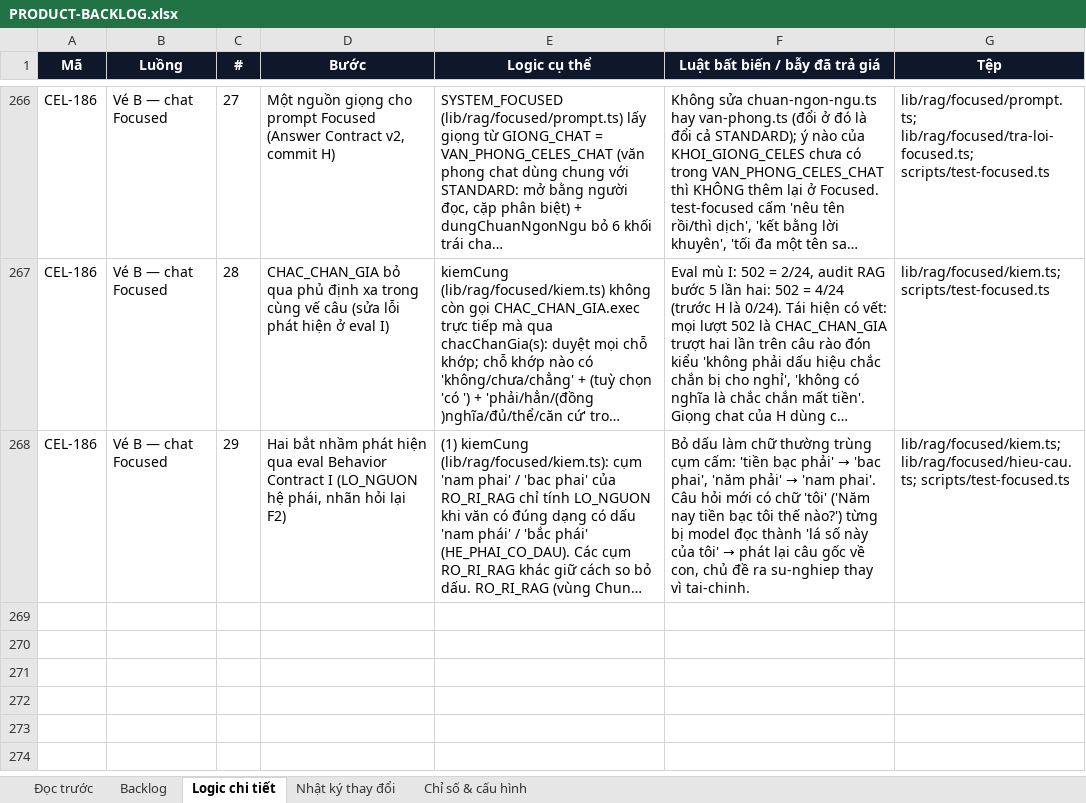
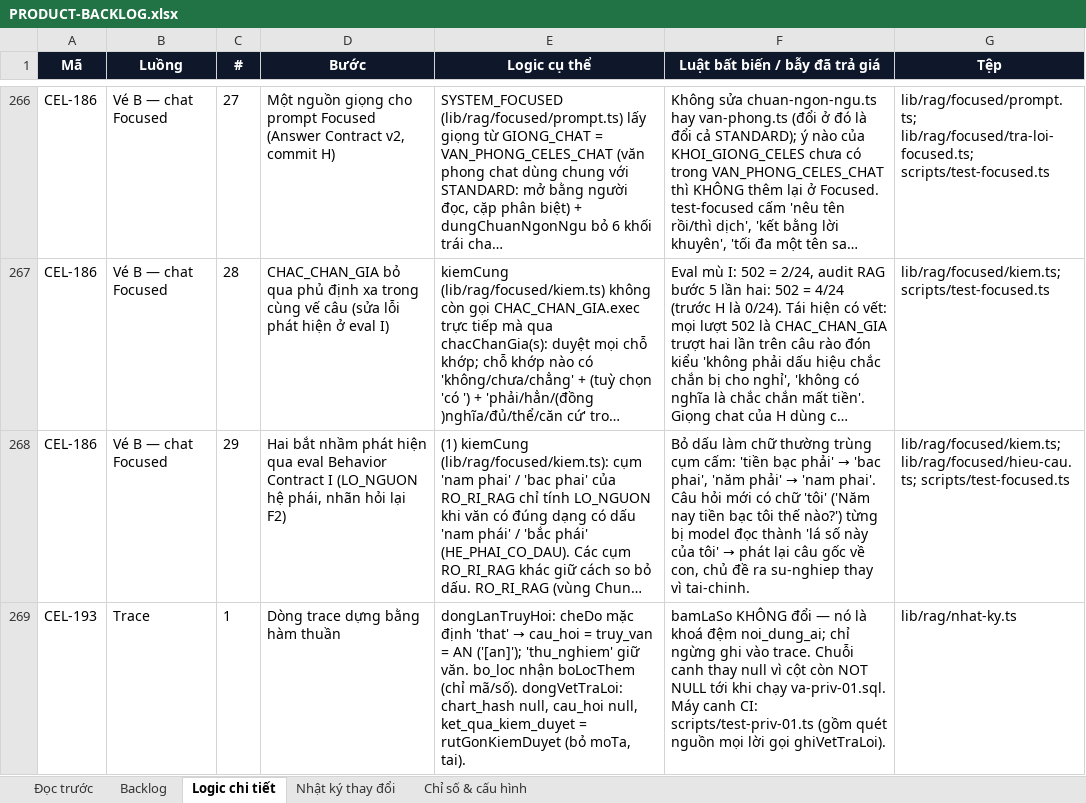
Before and after one commit to Hieuzz05/Celestia-tuvi, an Excel workbook: PRODUCT-BACKLOG.xlsx, sheet Logic chi tiết, drawn as a sheet; only a part is shown, gaps mark what is left out; long unchanged cells end in …; values as stored, in another font and other column widths than the file's, no borders; the diff names each change by its address in the sheet, - before the commit and + after, or states it on an @@ line.

```diff
--- a/PRODUCT-BACKLOG.xlsx (sheet Logic chi tiết)
+++ b/PRODUCT-BACKLOG.xlsx (sheet Logic chi tiết)
+row 269: CEL-193 | Trace | 1 | Dòng trace dựng bằng hàm thuần | dongLanTruyHoi: cheDo mặc định 'that' → cau_hoi = truy_van = AN ('[an]'); 'thu_nghiem' giữ văn. bo_loc nhận boLocThem (chỉ mã/số). dongVetTraLoi: chart_hash null, cau_hoi null, ket_qua_kiem_duyet = rutGonKiemDuyet (bỏ moTa, tai). | bamLaSo KHÔNG đổi — nó là khoá đệm noi_dung_ai; chỉ ngừng ghi vào trace. Chuỗi canh thay null vì cột còn NOT NULL tới khi chạy va-priv-01.sql. Máy canh CI: scripts/test-priv-01.ts (gồm quét nguồn mọi lời gọi ghiVetTraLoi). | lib/rag/nhat-ky.ts
```
Also changed, not shown: sheet Backlog, sheet Nhật ký thay đổi, 8 other files.
